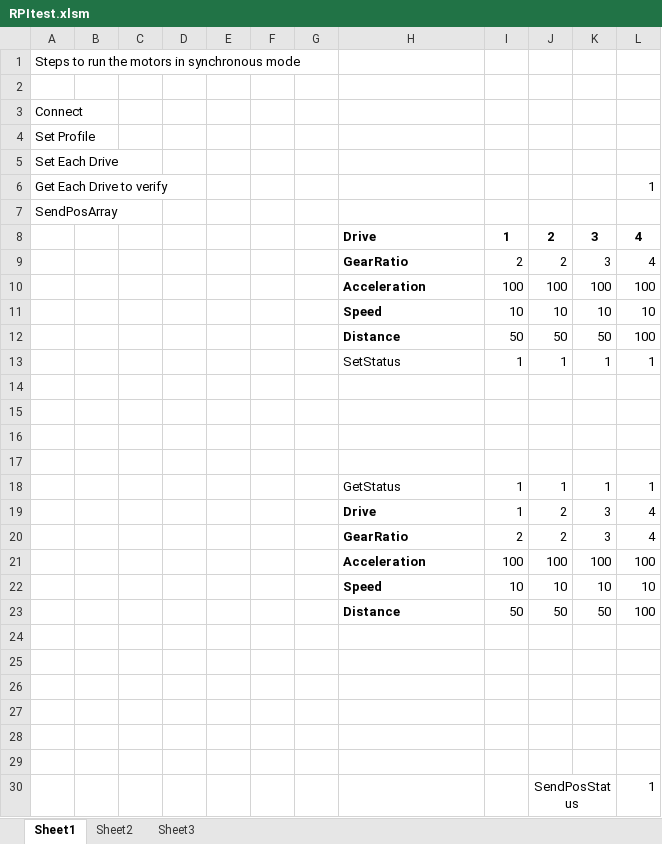
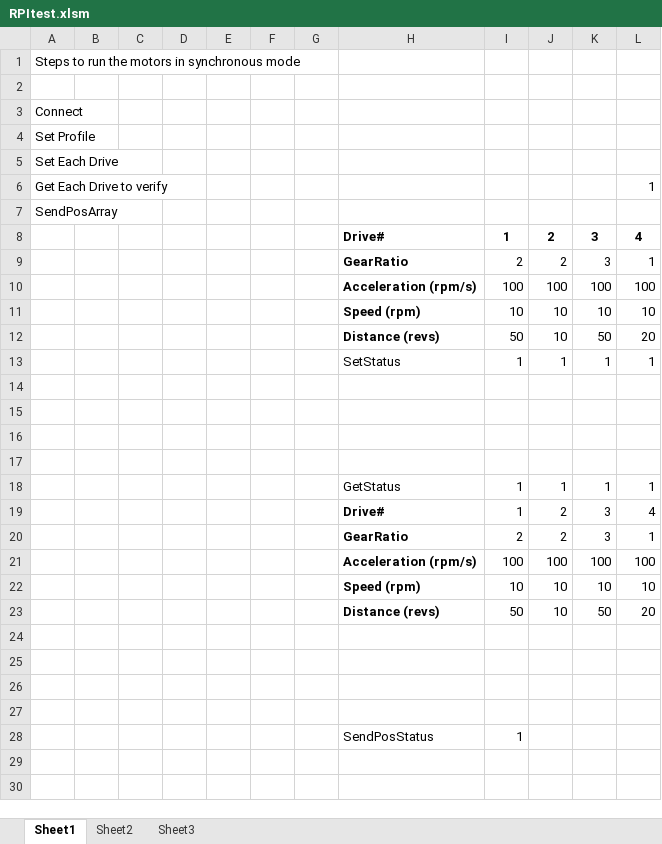
Before and after one commit to mgautam/YaskawaCoE, an Excel workbook: GUI/RPItest.xlsm, sheet Sheet1, drawn as a sheet; values as stored, in another font and other column widths than the file's, no borders; charts and pictures not drawn; removed rows and columns are numbered as before the commit, all else as after; the diff names each change by its address in the sheet, - before the commit and + after, or states it on an @@ line.

```diff
--- a/GUI/RPItest.xlsm (sheet Sheet1)
+++ b/GUI/RPItest.xlsm (sheet Sheet1)
-H8: Drive
+H8: Drive#
-L9: 4
+L9: 1
-H10: Acceleration
+H10: Acceleration (rpm/s)
-H11: Speed
+H11: Speed (rpm)
-row 12:  |  |  |  |  |  |  | Distance | 50 | 50 | 50 | 100
+row 12:  |  |  |  |  |  |  | Distance (revs) | 50 | 10 | 50 | 20
-H19: Drive
+H19: Drive#
-L20: 4
+L20: 1
-H21: Acceleration
+H21: Acceleration (rpm/s)
-H22: Speed
+H22: Speed (rpm)
-row 23:  |  |  |  |  |  |  | Distance | 50 | 50 | 50 | 100
+row 23:  |  |  |  |  |  |  | Distance (revs) | 50 | 10 | 50 | 20
-row 28: (empty)
+row 28:  |  |  |  |  |  |  | SendPosStatus | 1
-row 29: (empty)
-row 30:  |  |  |  |  |  |  |  |  | SendPosStatus |  | 1
```
Also changed, not shown: charts or pictures, 2 other files.
